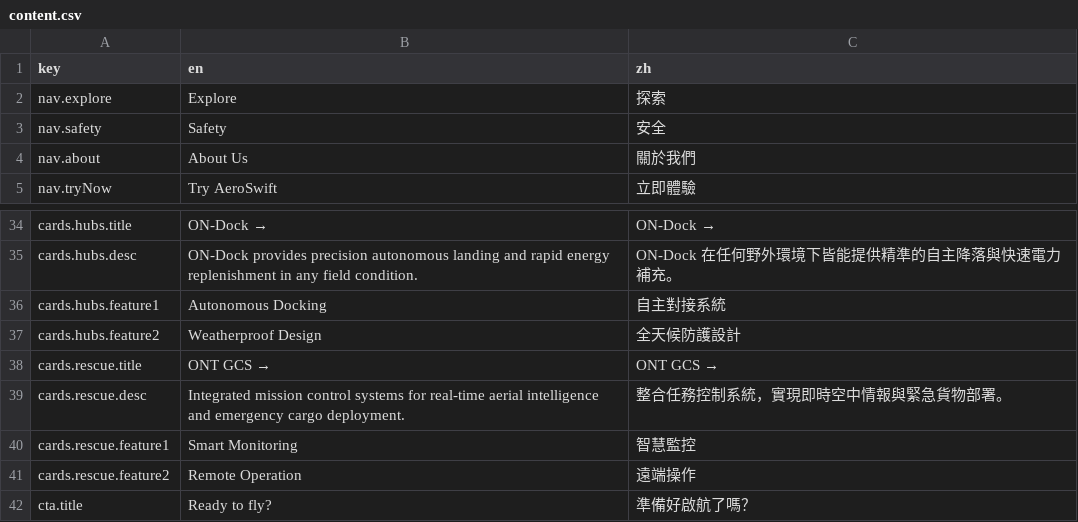
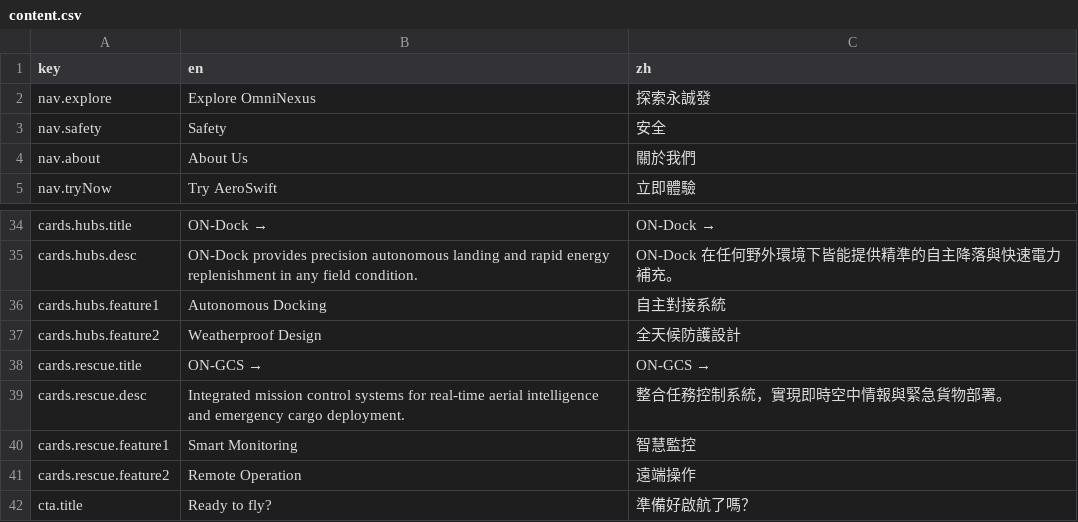
Before and after one commit to sian-ci-cheng/company_web, a CSV file: public/content.csv, drawn as a sheet; only a part is shown, gaps mark what is left out.

```diff
--- a/public/content.csv
+++ b/public/content.csv
@@ -1,3 +1,3 @@
 key,en,zh
-nav.explore,Explore,探索
+nav.explore,Explore OmniNexus,探索永誠發
 nav.safety,Safety,安全
@@ -37,3 +37,3 @@ cards.hubs.feature1,Autonomous Docking,自主對接系統
 cards.hubs.feature2,Weatherproof Design,全天候防護設計
-cards.rescue.title,ONT GCS →,ONT GCS →
+cards.rescue.title,ON-GCS →,ON-GCS →
 cards.rescue.desc,"Integrated mission control systems for real-time aerial intelligence and emergency cargo deployment.","整合任務控制系統，實現即時空中情報與緊急貨物部署。"
```
Also changed, not shown: 2 other files.
